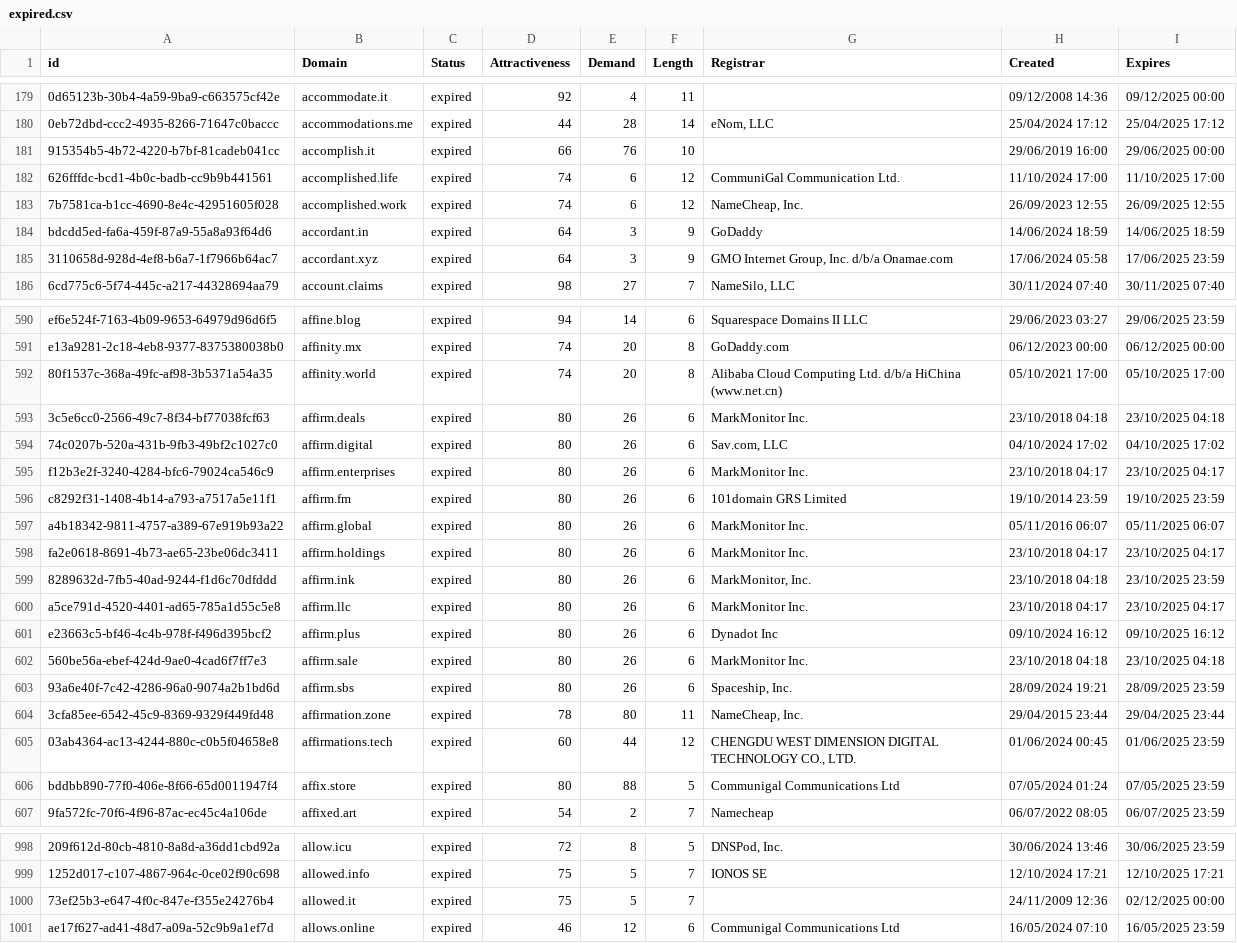
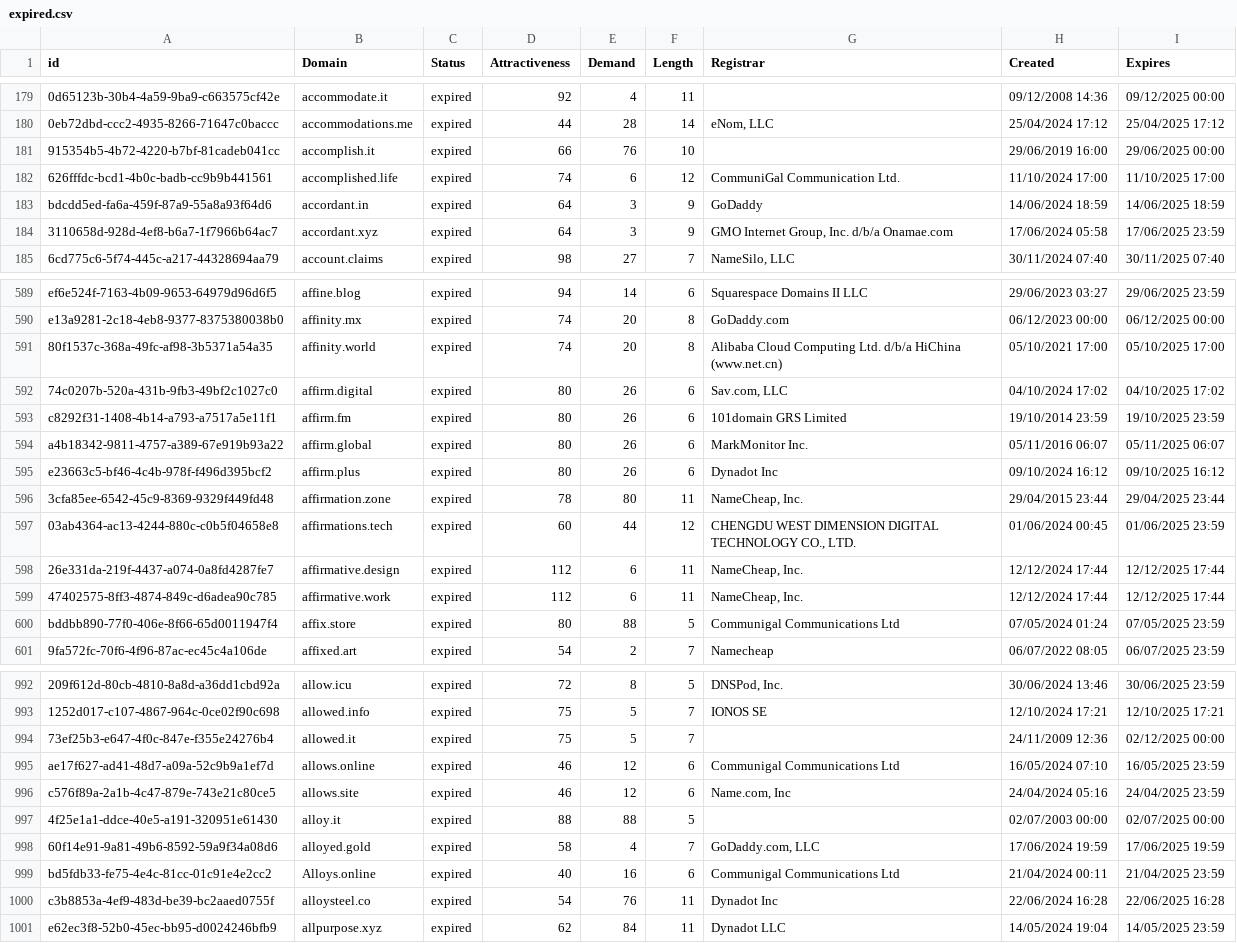
Before and after one commit to UniqueDomains/expired-oneword-domains, a CSV file: expired.csv, drawn as a sheet; only a part is shown, gaps mark what is left out; removed rows and columns are numbered as before the commit, all else as after; the diff names each change by its address in the sheet, - before the commit and + after, or states it on an @@ line.

Commit message:
Domains update

```diff
--- a/expired.csv
+++ b/expired.csv
-row 183: 7b7581ca-b1cc-4690-8e4c-42951605f028 | accomplished.work | expired | 74 | 6 | 12 | NameCheap, Inc. | 26/09/2023 12:55 | 26/09/2025 12:55
-row 593: 3c5e6cc0-2566-49c7-8f34-bf77038fcf63 | affirm.deals | expired | 80 | 26 | 6 | MarkMonitor Inc. | 23/10/2018 04:18 | 23/10/2025 04:18
-row 595: f12b3e2f-3240-4284-bfc6-79024ca546c9 | affirm.enterprises | expired | 80 | 26 | 6 | MarkMonitor Inc. | 23/10/2018 04:17 | 23/10/2025 04:17
-row 598: fa2e0618-8691-4b73-ae65-23be06dc3411 | affirm.holdings | expired | 80 | 26 | 6 | MarkMonitor Inc. | 23/10/2018 04:17 | 23/10/2025 04:17
-row 599: 8289632d-7fb5-40ad-9244-f1d6c70dfddd | affirm.ink | expired | 80 | 26 | 6 | MarkMonitor, Inc. | 23/10/2018 04:18 | 23/10/2025 23:59
-row 600: a5ce791d-4520-4401-ad65-785a1d55c5e8 | affirm.llc | expired | 80 | 26 | 6 | MarkMonitor Inc. | 23/10/2018 04:17 | 23/10/2025 04:17
-row 602: 560be56a-ebef-424d-9ae0-4cad6f7ff7e3 | affirm.sale | expired | 80 | 26 | 6 | MarkMonitor Inc. | 23/10/2018 04:18 | 23/10/2025 04:18
-row 603: 93a6e40f-7c42-4286-96a0-9074a2b1bd6d | affirm.sbs | expired | 80 | 26 | 6 | Spaceship, Inc. | 28/09/2024 19:21 | 28/09/2025 23:59
+row 598: 26e331da-219f-4437-a074-0a8fd4287fe7 | affirmative.design | expired | 112 | 6 | 11 | NameCheap, Inc. | 12/12/2024 17:44 | 12/12/2025 17:44
+row 599: 47402575-8ff3-4874-849c-d6adea90c785 | affirmative.work | expired | 112 | 6 | 11 | NameCheap, Inc. | 12/12/2024 17:44 | 12/12/2025 17:44
+row 996: c576f89a-2a1b-4c47-879e-743e21c80ce5 | allows.site | expired | 46 | 12 | 6 | Name.com, Inc | 24/04/2024 05:16 | 24/04/2025 23:59
+row 997: 4f25e1a1-ddce-40e5-a191-320951e61430 | alloy.it | expired | 88 | 88 | 5 |  | 02/07/2003 00:00 | 02/07/2025 00:00
+row 998: 60f14e91-9a81-49b6-8592-59a9f34a08d6 | alloyed.gold | expired | 58 | 4 | 7 | GoDaddy.com, LLC | 17/06/2024 19:59 | 17/06/2025 19:59
+row 999: bd5fdb33-fe75-4e4c-81cc-01c91e4e2cc2 | Alloys.online | expired | 40 | 16 | 6 | Communigal Communications Ltd | 21/04/2024 00:11 | 21/04/2025 23:59
+row 1000: c3b8853a-4ef9-483d-be39-bc2aaed0755f | alloysteel.co | expired | 54 | 76 | 11 | Dynadot Inc | 22/06/2024 16:28 | 22/06/2025 16:28
+row 1001: e62ec3f8-52b0-45ec-bb95-d0024246bfb9 | allpurpose.xyz | expired | 62 | 84 | 11 | Dynadot LLC | 14/05/2024 19:04 | 14/05/2025 23:59
```
Also changed, not shown: 2 other files.
